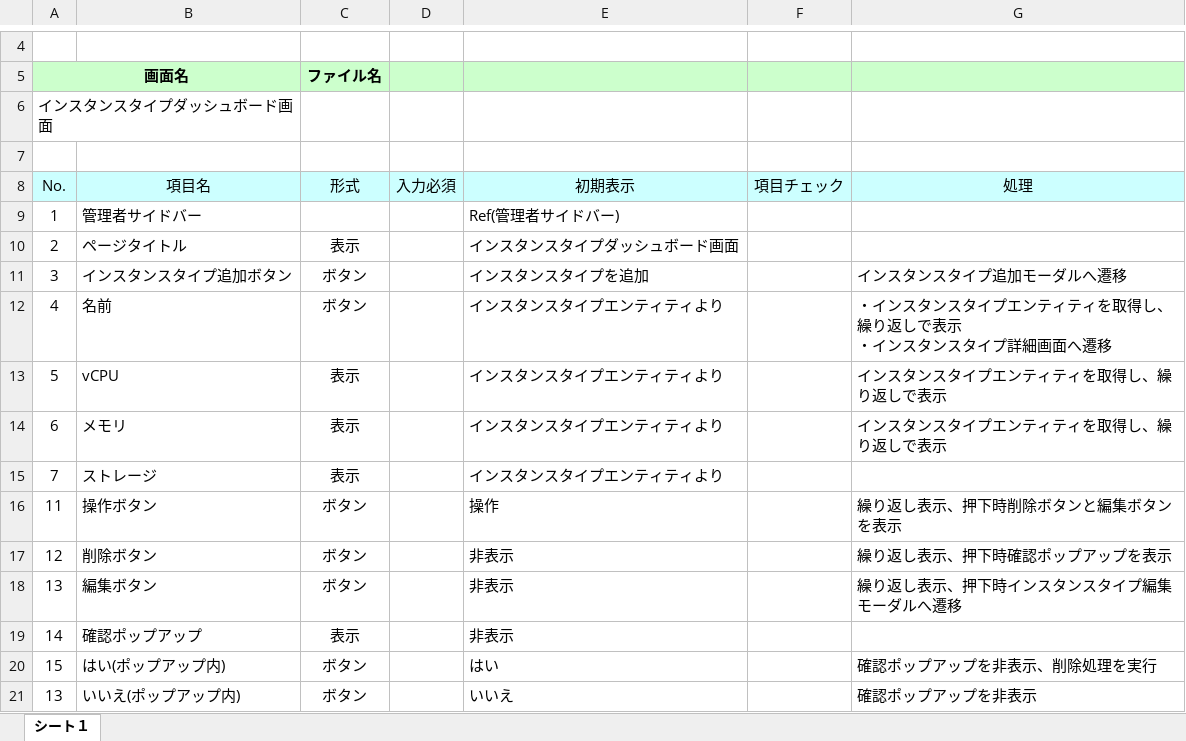
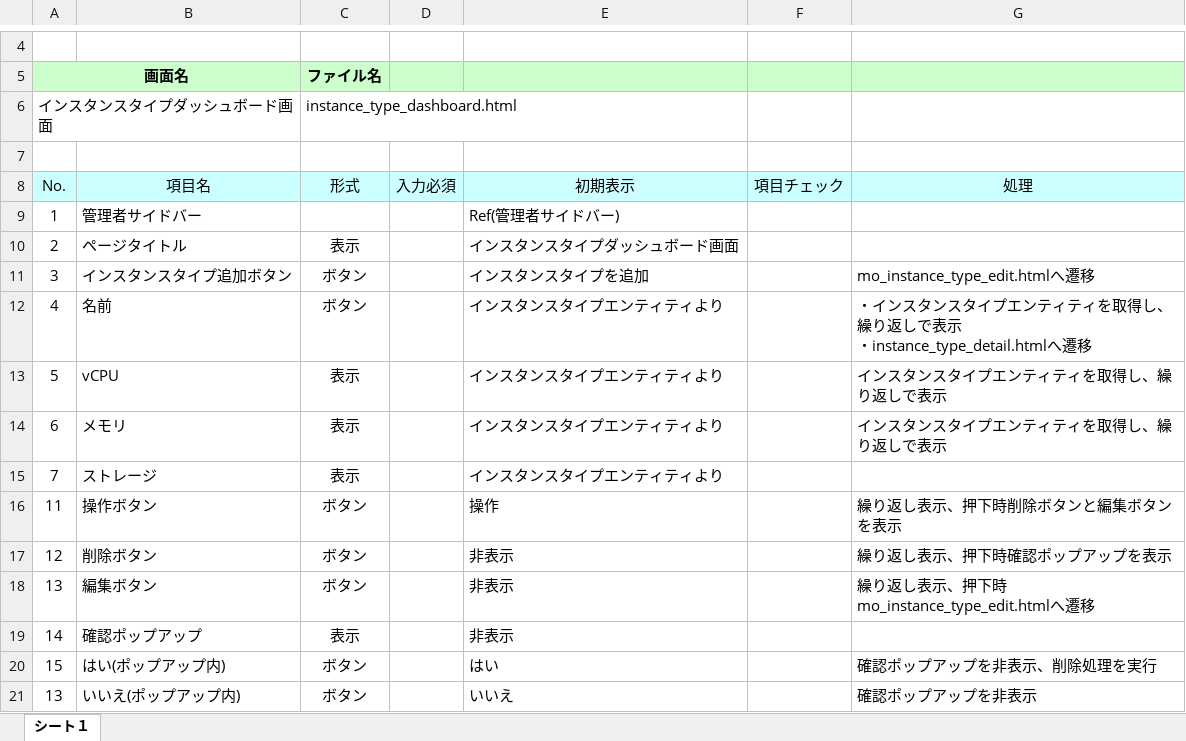
Before and after one commit to okkass/Kamata-Cloud-Infrastructure, an Excel workbook: docs/画面項目定義書/instance_type_management/instance_type_dashboard.xlsx, sheet シート１, drawn as a sheet; only a part is shown, gaps mark what is left out; values as stored, in another font and other column widths than the file's, no borders; charts and pictures not drawn; ↵ is a line break in a cell; the diff names each change by its address in the sheet, - before the commit and + after, or states it on an @@ line.

```diff
--- a/docs/画面項目定義書/instance_type_management/instance_type_dashboard.xlsx (sheet シート１)
+++ b/docs/画面項目定義書/instance_type_management/instance_type_dashboard.xlsx (sheet シート１)
-C6 (形式): (empty)
+C6 (形式): instance_type_dashboard.html
-G11 (処理): インスタンスタイプ追加モーダルへ遷移
+G11 (処理): mo_instance_type_edit.htmlへ遷移
-G12 (処理): …表示 ↵ ・インスタンスタイプ詳細画面へ遷移
+G12 (処理): …表示 ↵ ・instance_type_detail.htmlへ遷移
-G18 (処理): 繰り返し表示、押下時インスタンスタイプ編集モーダルへ遷移
+G18 (処理): 繰り返し表示、押下時mo_instance_type_edit.htmlへ遷移
```
Also changed, not shown: docs/画面項目定義書/instance_type_management/instance_type_detail.xlsx, docs/画面項目定義書/instance_type_management/mo_instance_type_add.xlsx, 1 other file.
